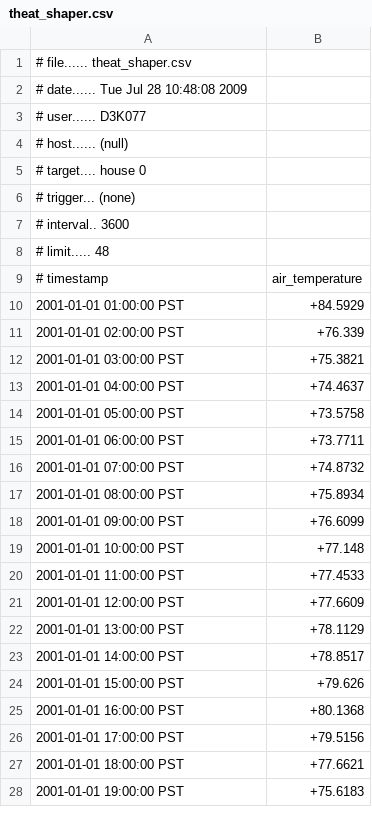
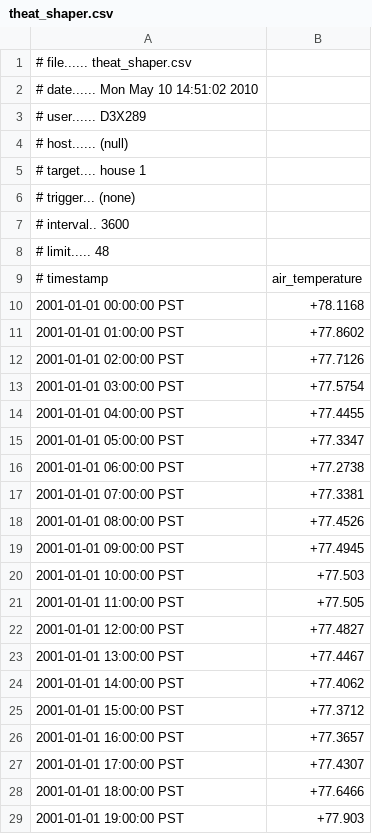
Before and after one commit to gridlab-d/course, a CSV file: Demo/2.3/theat_shaper.csv, drawn as a sheet; only a part is shown; the diff covers the shown part only.

```diff
--- a/Demo/2.3/theat_shaper.csv
+++ b/Demo/2.3/theat_shaper.csv
@@ -1,6 +1,6 @@
 # file...... theat_shaper.csv
-# date...... Tue Jul 28 10:48:08 2009
-# user...... D3K077
+# date...... Mon May 10 14:51:02 2010
+# user...... D3X289
 # host...... (null)
-# target.... house 0
+# target.... house 1
 # trigger... (none)
@@ -9,20 +9,21 @@
 # timestamp,air_temperature
-2001-01-01 01:00:00 PST,+84.5929
-2001-01-01 02:00:00 PST,+76.339
-2001-01-01 03:00:00 PST,+75.3821
-2001-01-01 04:00:00 PST,+74.4637
-2001-01-01 05:00:00 PST,+73.5758
-2001-01-01 06:00:00 PST,+73.7711
-2001-01-01 07:00:00 PST,+74.8732
-2001-01-01 08:00:00 PST,+75.8934
-2001-01-01 09:00:00 PST,+76.6099
-2001-01-01 10:00:00 PST,+77.148
-2001-01-01 11:00:00 PST,+77.4533
-2001-01-01 12:00:00 PST,+77.6609
-2001-01-01 13:00:00 PST,+78.1129
-2001-01-01 14:00:00 PST,+78.8517
-2001-01-01 15:00:00 PST,+79.626
-2001-01-01 16:00:00 PST,+80.1368
-2001-01-01 17:00:00 PST,+79.5156
-2001-01-01 18:00:00 PST,+77.6621
-2001-01-01 19:00:00 PST,+75.6183
+2001-01-01 00:00:00 PST,+78.1168
+2001-01-01 01:00:00 PST,+77.8602
+2001-01-01 02:00:00 PST,+77.7126
+2001-01-01 03:00:00 PST,+77.5754
+2001-01-01 04:00:00 PST,+77.4455
+2001-01-01 05:00:00 PST,+77.3347
+2001-01-01 06:00:00 PST,+77.2738
+2001-01-01 07:00:00 PST,+77.3381
+2001-01-01 08:00:00 PST,+77.4526
+2001-01-01 09:00:00 PST,+77.4945
+2001-01-01 10:00:00 PST,+77.503
+2001-01-01 11:00:00 PST,+77.505
+2001-01-01 12:00:00 PST,+77.4827
+2001-01-01 13:00:00 PST,+77.4467
+2001-01-01 14:00:00 PST,+77.4062
+2001-01-01 15:00:00 PST,+77.3712
+2001-01-01 16:00:00 PST,+77.3657
+2001-01-01 17:00:00 PST,+77.4307
+2001-01-01 18:00:00 PST,+77.6466
+2001-01-01 19:00:00 PST,+77.903
```
Also changed, not shown: 1 removed row and 29 edited cells elsewhere in this file, Demo/2.3/theat_shaper_2.csv, 2 other files.
